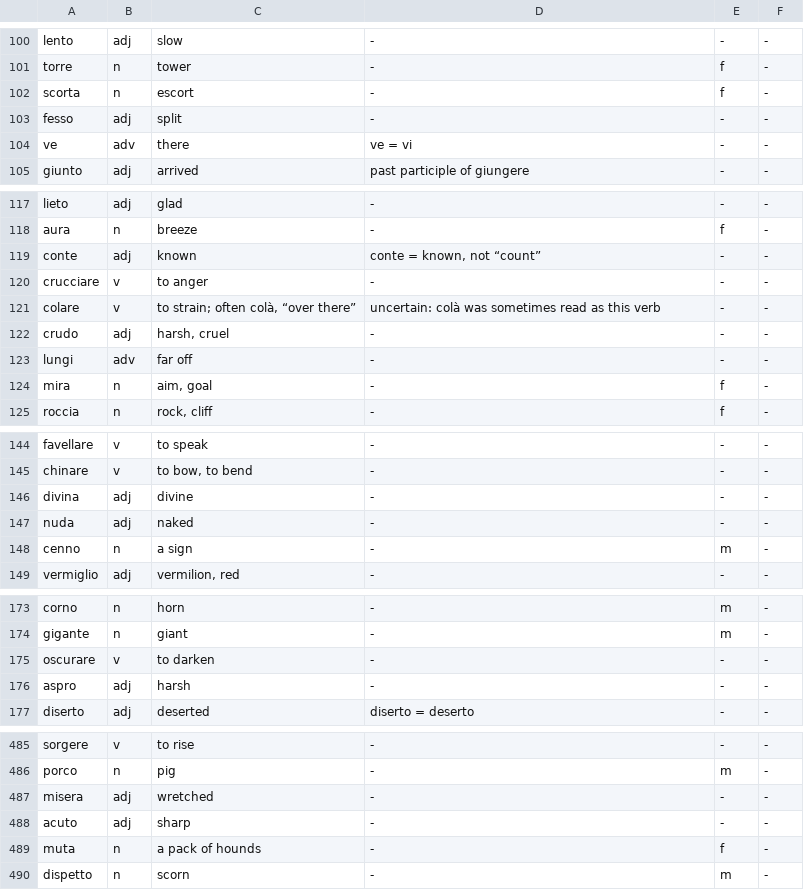
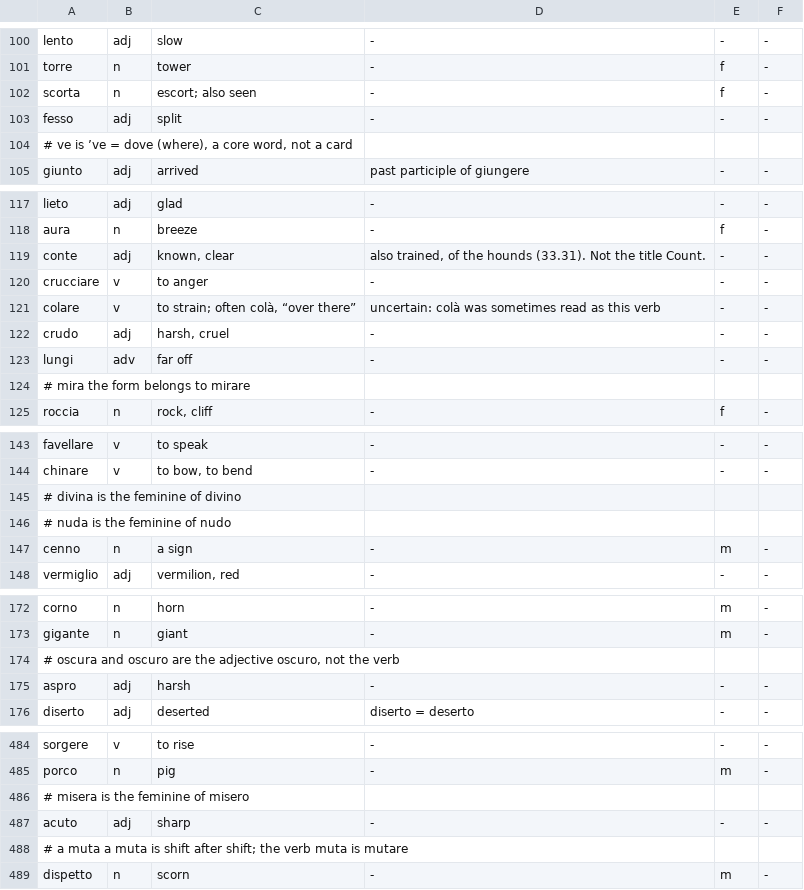
Before and after one commit to ericianni/italiano-1500, a TSV file: tools/dante_en.tsv, drawn as a sheet; only a part is shown, gaps mark what is left out; the diff covers the shown part only.

Commit message:
Correct Dante glosses, lemmas, and canto notes.
Split rio into the stream and reo, drop ’ve because it is dove, and remove Morph-it lemmas that were really core words. The canto readings mark the shouts, the Latin hymn, and the lines whose sense runs on.

Cache italiano1500-v18.

Co-authored-by: ericianni <ericianni@users.noreply.github.com>

```diff
--- a/tools/dante_en.tsv
+++ b/tools/dante_en.tsv
@@ -101,5 +101,5 @@ lento	adj	slow	-	-	-
 torre	n	tower	-	f	-
-scorta	n	escort	-	f	-
+scorta	n	escort; also seen	-	f	-
 fesso	adj	split	-	-	-
-ve	adv	there	ve = vi	-	-
+# ve is ’ve = dove (where), a core word, not a card
 giunto	adj	arrived	past participle of giungere	-	-
@@ -118,3 +118,3 @@ lieto	adj	glad	-	-	-
 aura	n	breeze	-	f	-
-conte	adj	known	conte = known, not “count”	-	-
+conte	adj	known, clear	also trained, of the hounds (33.31). Not the title Count.	-	-
 crucciare	v	to anger	-	-	-
@@ -123,3 +123,3 @@ crudo	adj	harsh, cruel	-	-	-
 lungi	adv	far off	-	-	-
-mira	n	aim, goal	-	f	-
+# mira the form belongs to mirare
 roccia	n	rock, cliff	-	f	-
@@ -145,4 +144,4 @@ favellare	v	to speak	-	-	-
 chinare	v	to bow, to bend	-	-	-
-divina	adj	divine	-	-	-
-nuda	adj	naked	-	-	-
+# divina is the feminine of divino
+# nuda is the feminine of nudo
 cenno	n	a sign	-	m	-
@@ -174,3 +173,3 @@ corno	n	horn	-	m	-
 gigante	n	giant	-	m	-
-oscurare	v	to darken	-	-	-
+# oscura and oscuro are the adjective oscuro, not the verb
 aspro	adj	harsh	-	-	-
@@ -486,5 +485,5 @@ sorgere	v	to rise	-	-	-
 porco	n	pig	-	m	-
-misera	adj	wretched	-	-	-
+# misera is the feminine of misero
 acuto	adj	sharp	-	-	-
-muta	n	a pack of hounds	-	f	-
+# a muta a muta is shift after shift; the verb muta is mutare
 dispetto	n	scorn	-	m	-
```
Also changed, not shown: 7 added rows, 8 removed rows and 19 edited cells elsewhere in this file, 15 other files.
